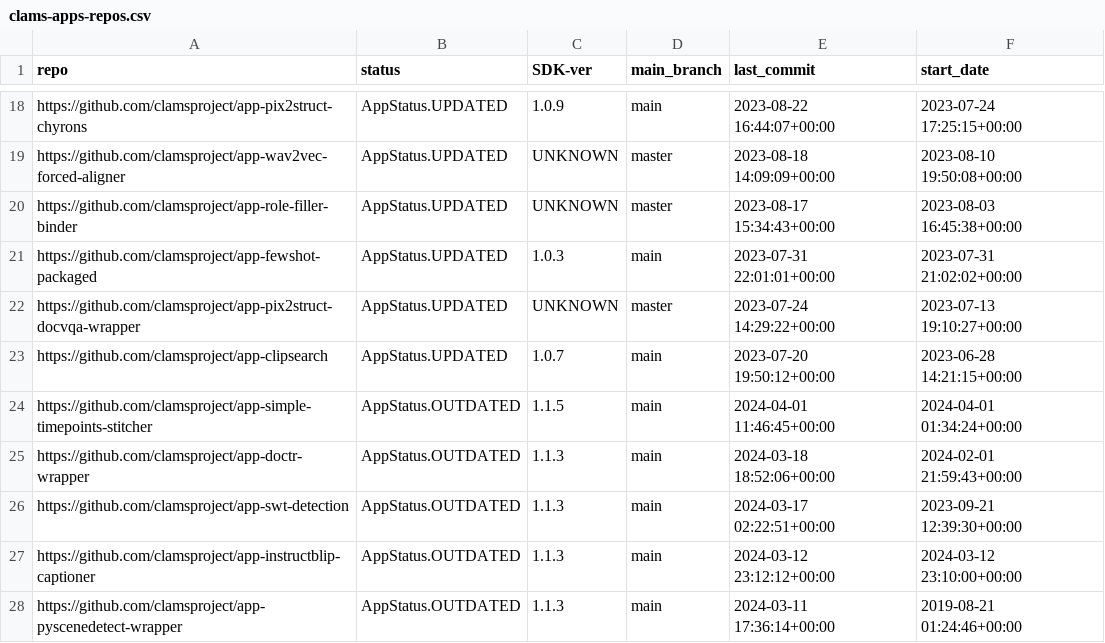
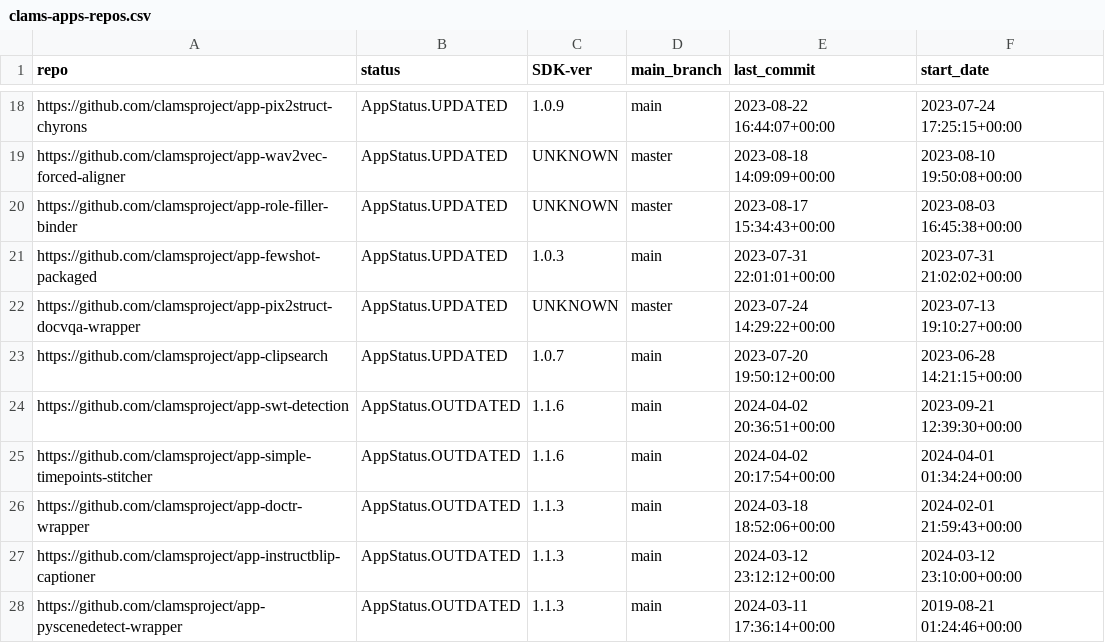
Before and after one commit to keighrim/ghactions-tester, a CSV file: clams-apps-repos.csv, drawn as a sheet; only a part is shown, gaps mark what is left out.

Commit message:
updating app development dashboard file

```diff
--- a/clams-apps-repos.csv
+++ b/clams-apps-repos.csv
@@ -23,5 +23,5 @@ https://github.com/clamsproject/app-pix2struct-docvqa-wrapper,AppStatus.UPDATED,
 https://github.com/clamsproject/app-clipsearch,AppStatus.UPDATED,1.0.7,main,2023-07-20 19:50:12+00:00,2023-06-28 14:21:15+00:00
-https://github.com/clamsproject/app-simple-timepoints-stitcher,AppStatus.OUTDATED,1.1.5,main,2024-04-01 11:46:45+00:00,2024-04-01 01:34:24+00:00
+https://github.com/clamsproject/app-swt-detection,AppStatus.OUTDATED,1.1.6,main,2024-04-02 20:36:51+00:00,2023-09-21 12:39:30+00:00
+https://github.com/clamsproject/app-simple-timepoints-stitcher,AppStatus.OUTDATED,1.1.6,main,2024-04-02 20:17:54+00:00,2024-04-01 01:34:24+00:00
 https://github.com/clamsproject/app-doctr-wrapper,AppStatus.OUTDATED,1.1.3,main,2024-03-18 18:52:06+00:00,2024-02-01 21:59:43+00:00
-https://github.com/clamsproject/app-swt-detection,AppStatus.OUTDATED,1.1.3,main,2024-03-17 02:22:51+00:00,2023-09-21 12:39:30+00:00
 https://github.com/clamsproject/app-instructblip-captioner,AppStatus.OUTDATED,1.1.3,main,2024-03-12 23:12:12+00:00,2024-03-12 23:10:00+00:00
```
